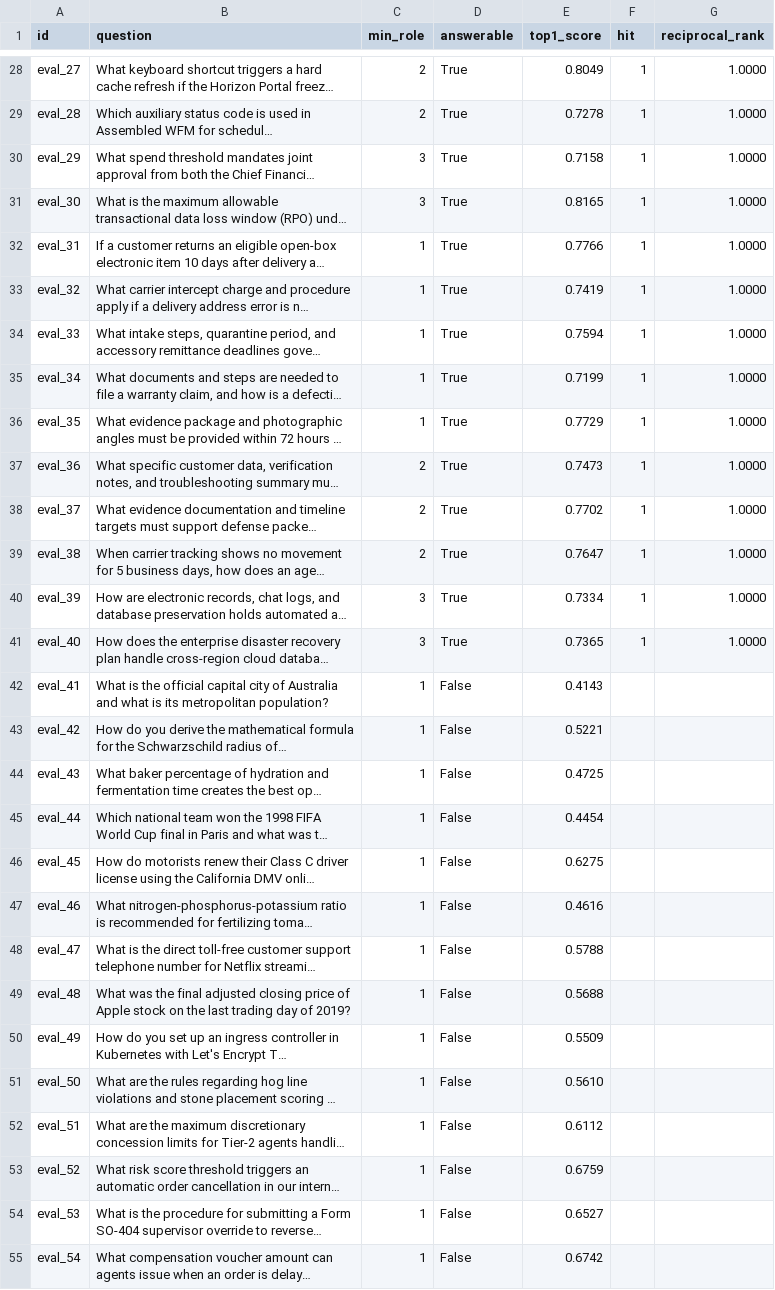
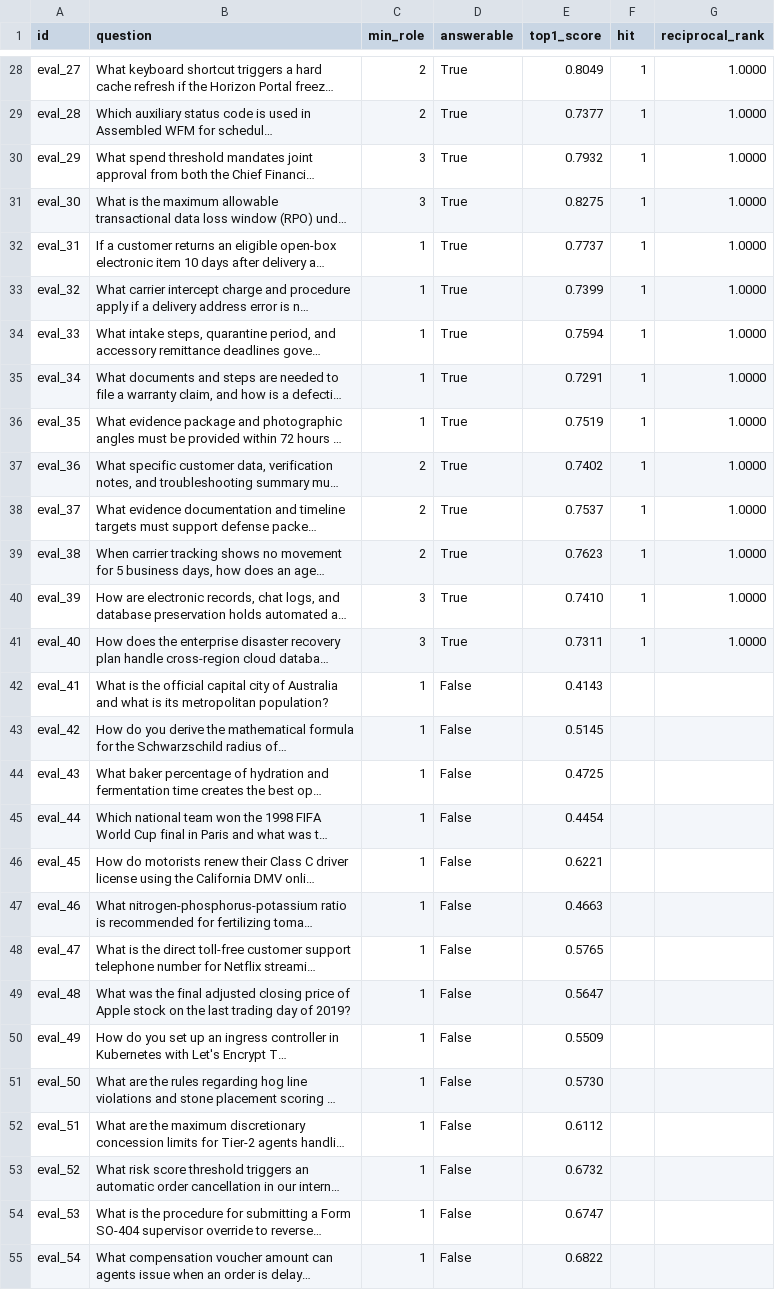
Before and after one commit to Abhimanyu1905/R.E.S.A, a CSV file: backend/eval/scores.csv, drawn as a sheet; only a part is shown, gaps mark what is left out; long unchanged cells end in …; the diff covers the shown part only; the diff names each change by its address in the sheet, - before the commit and + after, or states it on an @@ line.

```diff
--- a/backend/eval/scores.csv
+++ b/backend/eval/scores.csv
-E29 (top1_score): 0.7278
+E29 (top1_score): 0.7377
-E30 (top1_score): 0.7158
+E30 (top1_score): 0.7932
-E31 (top1_score): 0.8165
+E31 (top1_score): 0.8275
-E32 (top1_score): 0.7766
+E32 (top1_score): 0.7737
-E33 (top1_score): 0.7419
+E33 (top1_score): 0.7399
-E35 (top1_score): 0.7199
+E35 (top1_score): 0.7291
-E36 (top1_score): 0.7729
+E36 (top1_score): 0.7519
-E37 (top1_score): 0.7473
+E37 (top1_score): 0.7402
-E38 (top1_score): 0.7702
+E38 (top1_score): 0.7537
-E39 (top1_score): 0.7647
+E39 (top1_score): 0.7623
-E40 (top1_score): 0.7334
+E40 (top1_score): 0.7410
-E41 (top1_score): 0.7365
+E41 (top1_score): 0.7311
-E43 (top1_score): 0.5221
+E43 (top1_score): 0.5145
-E46 (top1_score): 0.6275
+E46 (top1_score): 0.6221
-E47 (top1_score): 0.4616
+E47 (top1_score): 0.4663
-E48 (top1_score): 0.5788
+E48 (top1_score): 0.5765
-E49 (top1_score): 0.5688
+E49 (top1_score): 0.5647
-E51 (top1_score): 0.5610
+E51 (top1_score): 0.5730
-E53 (top1_score): 0.6759
+E53 (top1_score): 0.6732
-E54 (top1_score): 0.6527
+E54 (top1_score): 0.6747
-E55 (top1_score): 0.6742
+E55 (top1_score): 0.6822
```
Also changed, not shown: 30 edited cells elsewhere in this file, metrics/eval_log.csv, 10 other files.
